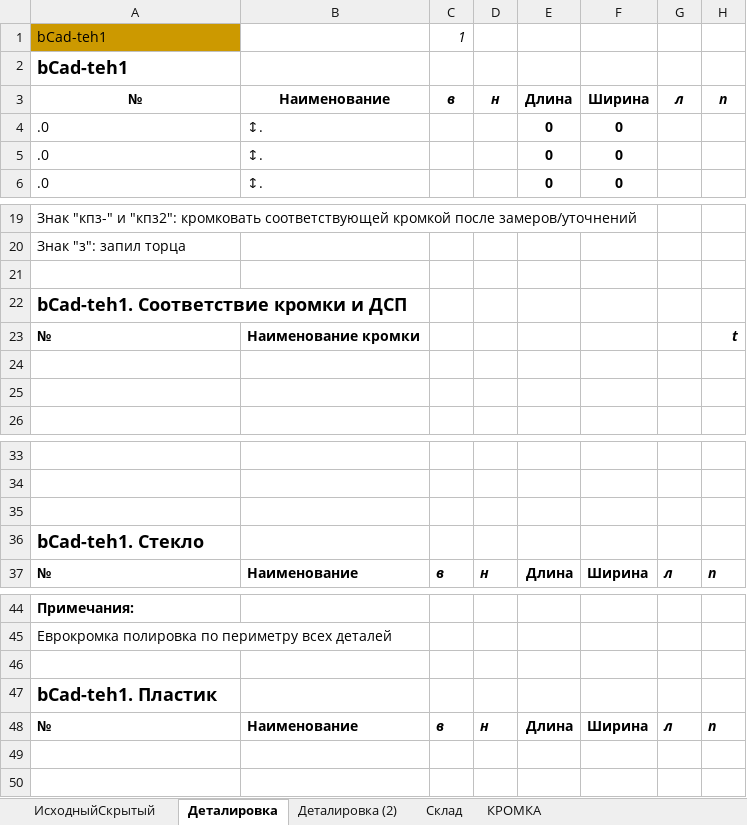
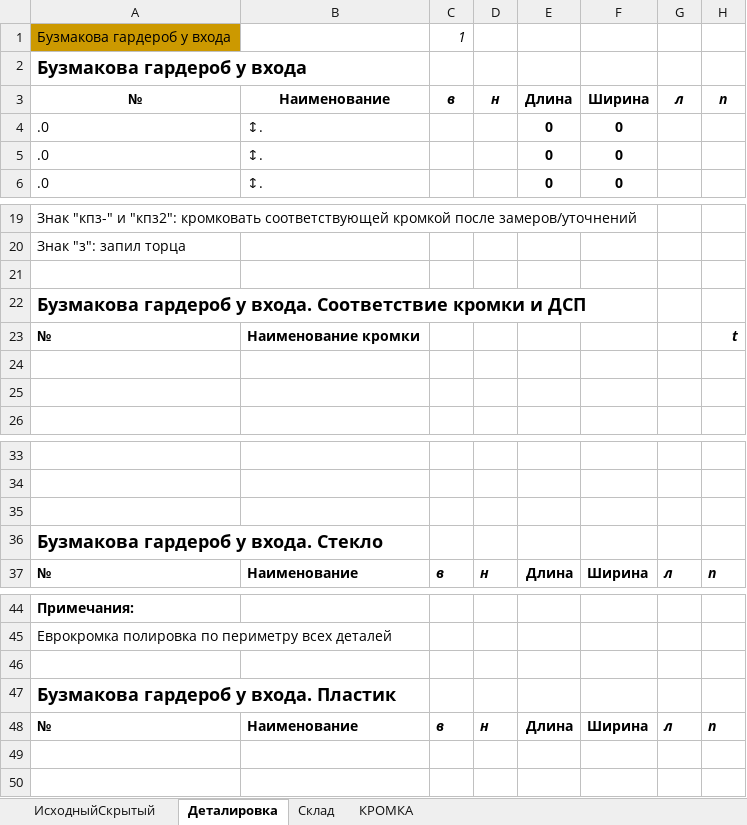
Before and after one commit to Skiffax/tehnologSochi, an Excel workbook: Деталировка+Склад. tehnolog5.xlsm, sheet Деталировка, drawn as a sheet; only a part is shown, gaps mark what is left out; values as stored, in another font and other column widths than the file's, no borders; charts and pictures and conditional formats not drawn; the diff names each change by its address in the sheet, - before the commit and + after, or states it on an @@ line.

```diff
--- a/Деталировка+Склад. tehnolog5.xlsm (sheet Деталировка)
+++ b/Деталировка+Склад. tehnolog5.xlsm (sheet Деталировка)
-sheet tab: Деталировка (2)
-A1:A2: bCad-teh1
+A1:A2: Бузмакова гардероб у входа
-A22: bCad-teh1. Соответствие кромки и ДСП
+A22: Бузмакова гардероб у входа. Соответствие кромки и ДСП
-A36: bCad-teh1. Стекло
+A36: Бузмакова гардероб у входа. Стекло
-A47: bCad-teh1. Пластик
+A47: Бузмакова гардероб у входа. Пластик
```
Also changed, not shown: sheet ИсходныйСкрытый, sheet КРОМКА, charts or pictures.
